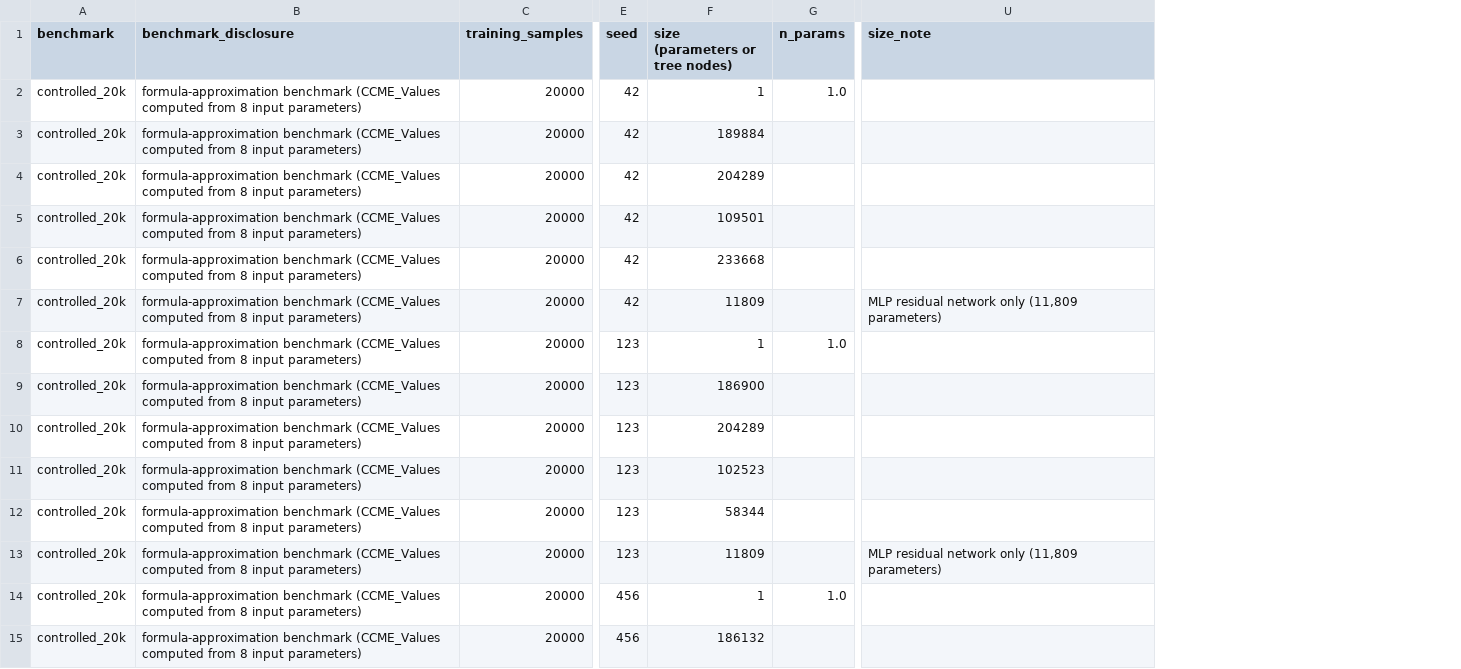
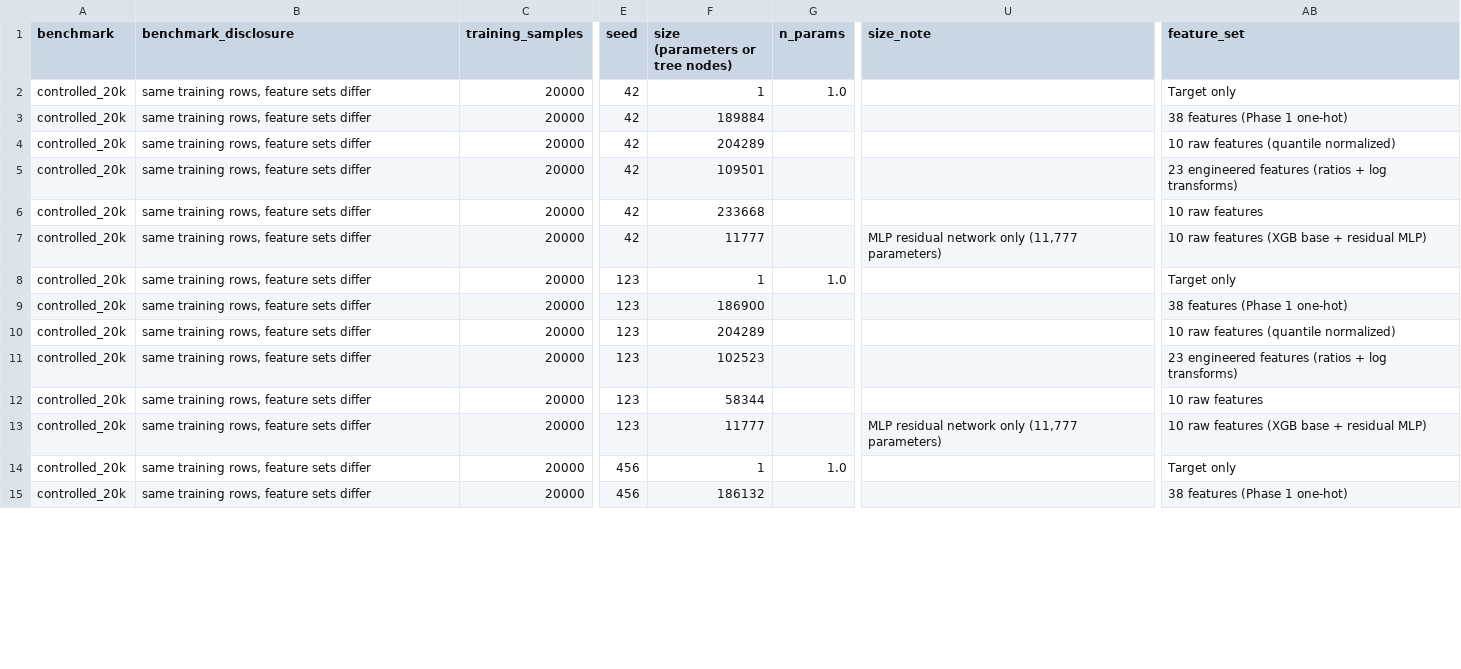
Before and after one commit to Taj-2005/water_quality_prediction, a CSV file: reports/final_comparison.csv, drawn as a sheet; only a part is shown, gaps mark what is left out; the diff covers the shown part only; the diff names each change by its address in the sheet, - before the commit and + after, or states it on an @@ line.

```diff
--- a/reports/final_comparison.csv
+++ b/reports/final_comparison.csv
+column AB (feature_set), rows 2-15: Target only | 38 features (Phase 1 one-hot) | 10 raw features (quantile normalized) | 23 engineered features (ratios + log transforms) | 10 raw features | 10 raw features (XGB base + residual MLP) | Target only | 38 features (Phase 1 one-hot) | 10 raw features (quantile normalized) | 23 engineered features (ratios + log transforms) | 10 raw features | 10 raw features (XGB base + residual MLP) | Target only | 38 features (Phase 1 one-hot)
-B2:B15 (benchmark_disclosure): formula-approximation benchmark (CCME_Values computed from 8 input parameters)
+B2:B15 (benchmark_disclosure): same training rows, feature sets differ
-F7 (size (parameters or tree nodes)): 11809
+F7 (size (parameters or tree nodes)): 11777
-U7 (size_note): MLP residual network only (11,809 parameters)
+U7 (size_note): MLP residual network only (11,777 parameters)
-F13 (size (parameters or tree nodes)): 11809
+F13 (size (parameters or tree nodes)): 11777
-U13 (size_note): MLP residual network only (11,809 parameters)
+U13 (size_note): MLP residual network only (11,777 parameters)
```
Also changed, not shown: 65 edited cells elsewhere in this file, reports/compute_cost.csv, reports/final_comparison_summary.csv, 7 other files.
